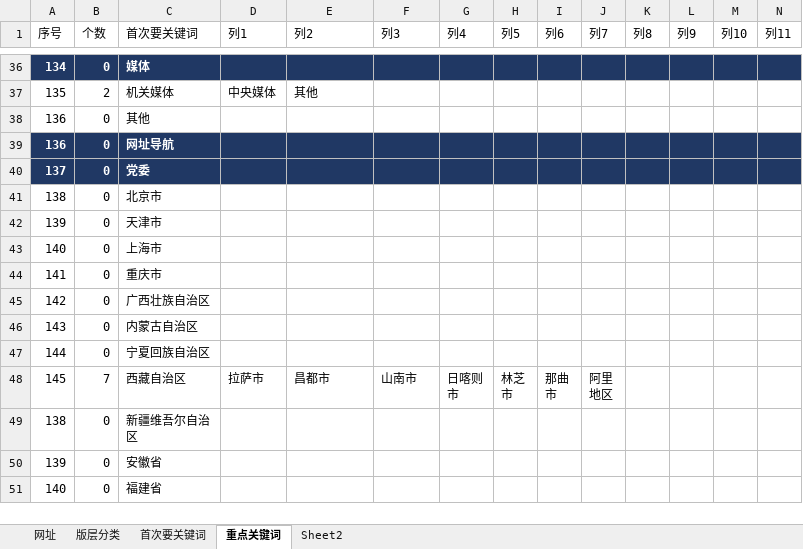
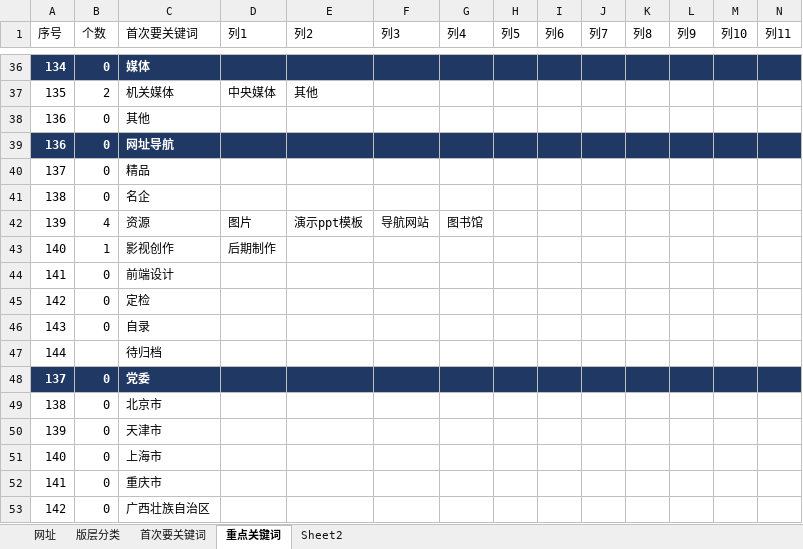
Before and after one commit to seymour-zx/zhengxie.info, an Excel workbook: common/py/csv/网址_Excel.xlsm, sheet 重点关键词, drawn as a sheet; only a part is shown, gaps mark what is left out; the shorter side is filled out with more unchanged rows; values as stored, in another font and other column widths than the file's, no borders; table styles not drawn; rows hold the shown columns only; the diff names each change by its address in the sheet, - before the commit and + after, or states it on an @@ line.

```diff
--- a/common/py/csv/网址_Excel.xlsm (sheet 重点关键词)
+++ b/common/py/csv/网址_Excel.xlsm (sheet 重点关键词)
+row 40: 137 | 0 | 精品
+row 41: 138 | 0 | 名企
+row 42: 139 | 4 | 资源 | 图片 | 演示ppt模板 | 导航网站 | 图书馆
+row 43: 140 | 1 | 影视创作 | 后期制作
+row 44: 141 | 0 | 前端设计
+row 45: 142 | 0 | 定检
+row 46: 143 | 0 | 自录
+row 47: 144 |  | 待归档
```
Also changed, not shown: sheet 网址, sheet 首次要关键词, sheet 版层分类, formulas that keep their value, 13 other files.
